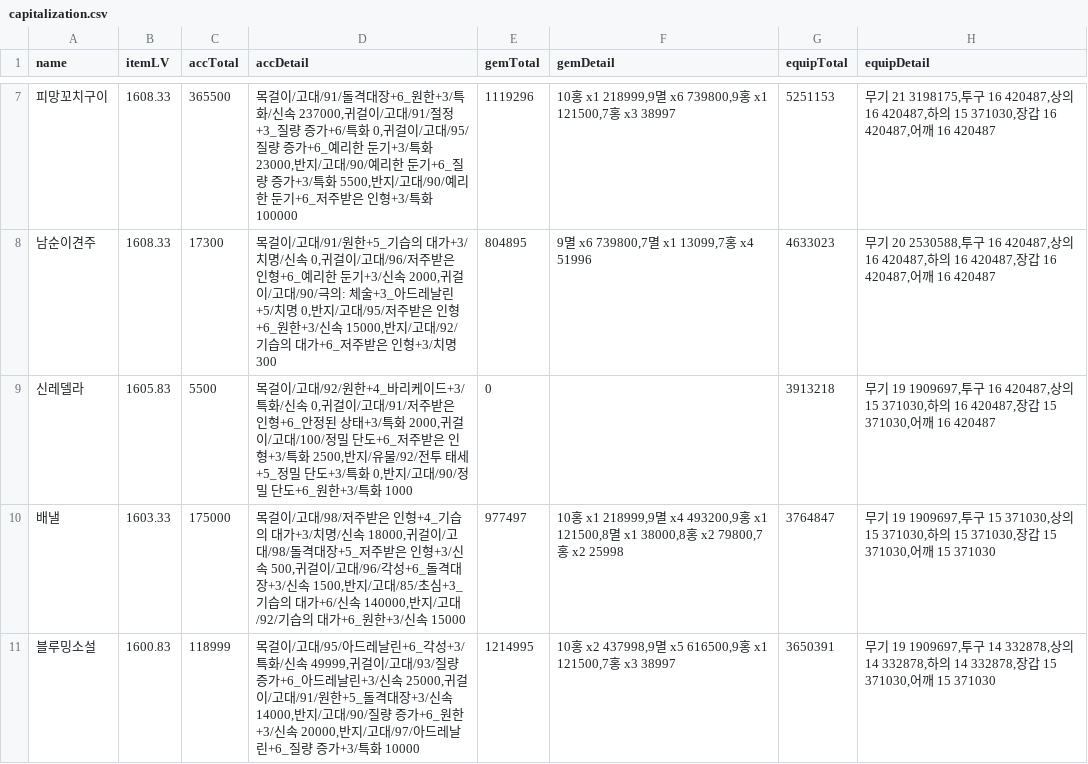
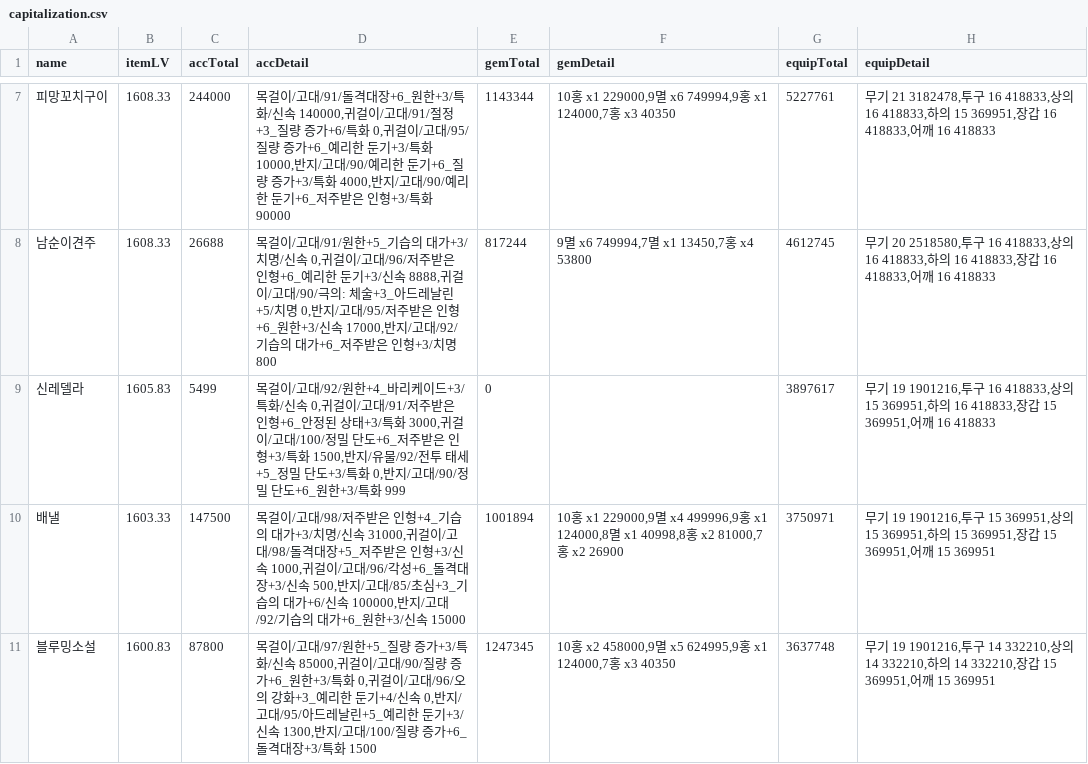
Before and after one commit to Remiing/lostarkday, a CSV file: _data/capitalization.csv, drawn as a sheet; only a part is shown, gaps mark what is left out; the diff covers the shown part only.

```diff
--- a/_data/capitalization.csv
+++ b/_data/capitalization.csv
@@ -7,5 +7,5 @@ name,itemLV,accTotal,accDetail,gemTotal,gemDetail,equipTotal,equipDetail
-피망꼬치구이,1608.33,365500,"목걸이/고대/91/돌격대장+6_원한+3/특화/신속 237000,귀걸이/고대/91/절정+3_질량 증가+6/특화 0,귀걸이/고대/95/질량 증가+6_예리한 둔기+3/특화 23000,반지/고대/90/예리한 둔기+6_질량 증가+3/특화 5500,반지/고대/90/예리한 둔기+6_저주받은 인형+3/특화 100000",1119296,"10홍 x1 218999,9멸 x6 739800,9홍 x1 121500,7홍 x3 38997",5251153,"무기 21 3198175,투구 16 420487,상의 16 420487,하의 15 371030,장갑 16 420487,어깨 16 420487"
-남순이견주,1608.33,17300,"목걸이/고대/91/원한+5_기습의 대가+3/치명/신속 0,귀걸이/고대/96/저주받은 인형+6_예리한 둔기+3/신속 2000,귀걸이/고대/90/극의: 체술+3_아드레날린+5/치명 0,반지/고대/95/저주받은 인형+6_원한+3/신속 15000,반지/고대/92/기습의 대가+6_저주받은 인형+3/치명 300",804895,"9멸 x6 739800,7멸 x1 13099,7홍 x4 51996",4633023,"무기 20 2530588,투구 16 420487,상의 16 420487,하의 16 420487,장갑 16 420487,어깨 16 420487"
-신레델라,1605.83,5500,"목걸이/고대/92/원한+4_바리케이드+3/특화/신속 0,귀걸이/고대/91/저주받은 인형+6_안정된 상태+3/특화 2000,귀걸이/고대/100/정밀 단도+6_저주받은 인형+3/특화 2500,반지/유물/92/전투 태세+5_정밀 단도+3/특화 0,반지/고대/90/정밀 단도+6_원한+3/특화 1000",0,,3913218,"무기 19 1909697,투구 16 420487,상의 15 371030,하의 16 420487,장갑 15 371030,어깨 16 420487"
-배낼,1603.33,175000,"목걸이/고대/98/저주받은 인형+4_기습의 대가+3/치명/신속 18000,귀걸이/고대/98/돌격대장+5_저주받은 인형+3/신속 500,귀걸이/고대/96/각성+6_돌격대장+3/신속 1500,반지/고대/85/초심+3_기습의 대가+6/신속 140000,반지/고대/92/기습의 대가+6_원한+3/신속 15000",977497,"10홍 x1 218999,9멸 x4 493200,9홍 x1 121500,8멸 x1 38000,8홍 x2 79800,7홍 x2 25998",3764847,"무기 19 1909697,투구 15 371030,상의 15 371030,하의 15 371030,장갑 15 371030,어깨 15 371030"
-블루밍소설,1600.83,118999,"목걸이/고대/95/아드레날린+6_각성+3/특화/신속 49999,귀걸이/고대/93/질량 증가+6_아드레날린+3/신속 25000,귀걸이/고대/91/원한+5_돌격대장+3/신속 14000,반지/고대/90/질량 증가+6_원한+3/신속 20000,반지/고대/97/아드레날린+6_질량 증가+3/특화 10000",1214995,"10홍 x2 437998,9멸 x5 616500,9홍 x1 121500,7홍 x3 38997",3650391,"무기 19 1909697,투구 14 332878,상의 14 332878,하의 14 332878,장갑 15 371030,어깨 15 371030"
+피망꼬치구이,1608.33,244000,"목걸이/고대/91/돌격대장+6_원한+3/특화/신속 140000,귀걸이/고대/91/절정+3_질량 증가+6/특화 0,귀걸이/고대/95/질량 증가+6_예리한 둔기+3/특화 10000,반지/고대/90/예리한 둔기+6_질량 증가+3/특화 4000,반지/고대/90/예리한 둔기+6_저주받은 인형+3/특화 90000",1143344,"10홍 x1 229000,9멸 x6 749994,9홍 x1 124000,7홍 x3 40350",5227761,"무기 21 3182478,투구 16 418833,상의 16 418833,하의 15 369951,장갑 16 418833,어깨 16 418833"
+남순이견주,1608.33,26688,"목걸이/고대/91/원한+5_기습의 대가+3/치명/신속 0,귀걸이/고대/96/저주받은 인형+6_예리한 둔기+3/신속 8888,귀걸이/고대/90/극의: 체술+3_아드레날린+5/치명 0,반지/고대/95/저주받은 인형+6_원한+3/신속 17000,반지/고대/92/기습의 대가+6_저주받은 인형+3/치명 800",817244,"9멸 x6 749994,7멸 x1 13450,7홍 x4 53800",4612745,"무기 20 2518580,투구 16 418833,상의 16 418833,하의 16 418833,장갑 16 418833,어깨 16 418833"
+신레델라,1605.83,5499,"목걸이/고대/92/원한+4_바리케이드+3/특화/신속 0,귀걸이/고대/91/저주받은 인형+6_안정된 상태+3/특화 3000,귀걸이/고대/100/정밀 단도+6_저주받은 인형+3/특화 1500,반지/유물/92/전투 태세+5_정밀 단도+3/특화 0,반지/고대/90/정밀 단도+6_원한+3/특화 999",0,,3897617,"무기 19 1901216,투구 16 418833,상의 15 369951,하의 16 418833,장갑 15 369951,어깨 16 418833"
+배낼,1603.33,147500,"목걸이/고대/98/저주받은 인형+4_기습의 대가+3/치명/신속 31000,귀걸이/고대/98/돌격대장+5_저주받은 인형+3/신속 1000,귀걸이/고대/96/각성+6_돌격대장+3/신속 500,반지/고대/85/초심+3_기습의 대가+6/신속 100000,반지/고대/92/기습의 대가+6_원한+3/신속 15000",1001894,"10홍 x1 229000,9멸 x4 499996,9홍 x1 124000,8멸 x1 40998,8홍 x2 81000,7홍 x2 26900",3750971,"무기 19 1901216,투구 15 369951,상의 15 369951,하의 15 369951,장갑 15 369951,어깨 15 369951"
+블루밍소설,1600.83,87800,"목걸이/고대/97/원한+5_질량 증가+3/특화/신속 85000,귀걸이/고대/90/질량 증가+6_원한+3/특화 0,귀걸이/고대/96/오의 강화+3_예리한 둔기+4/신속 0,반지/고대/95/아드레날린+5_예리한 둔기+3/신속 1300,반지/고대/100/질량 증가+6_돌격대장+3/특화 1500",1247345,"10홍 x2 458000,9멸 x5 624995,9홍 x1 124000,7홍 x3 40350",3637748,"무기 19 1901216,투구 14 332210,상의 14 332210,하의 14 332210,장갑 15 369951,어깨 15 369951"
```
Also changed, not shown: 1 added row, 1 removed row and 133 edited cells elsewhere in this file, _data/material_price.csv, _data/step_price.csv, 2 other files.
